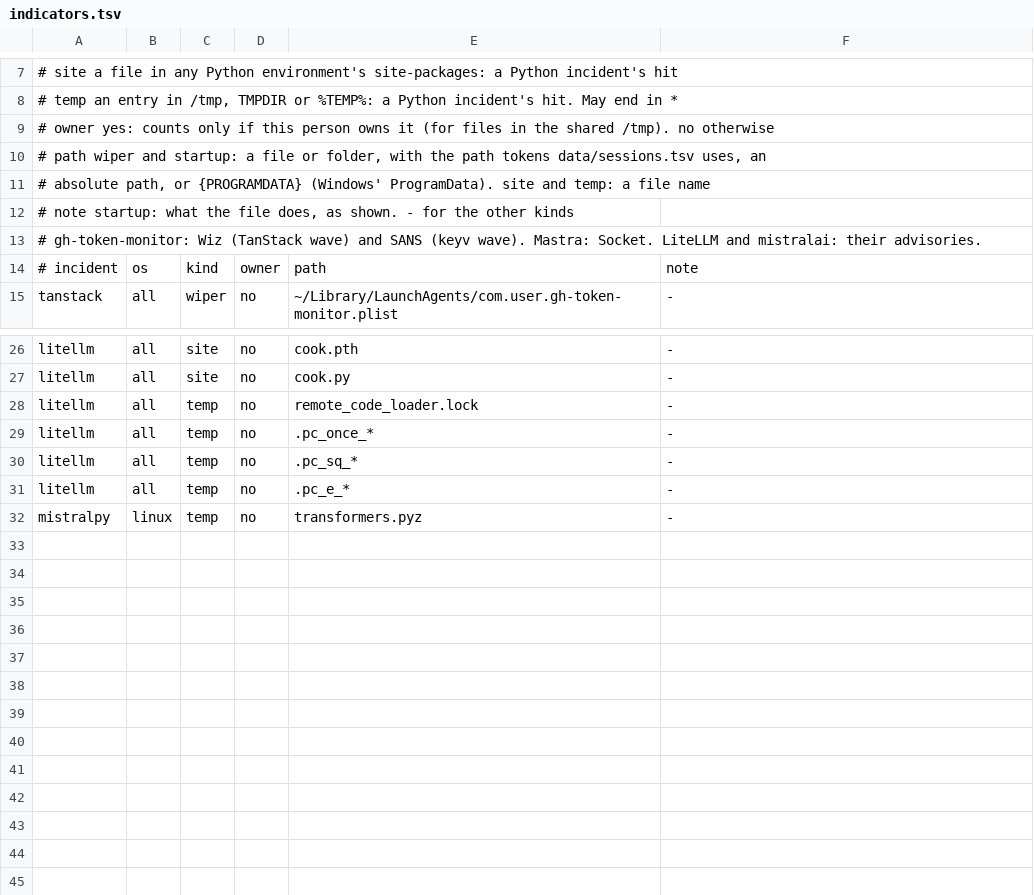
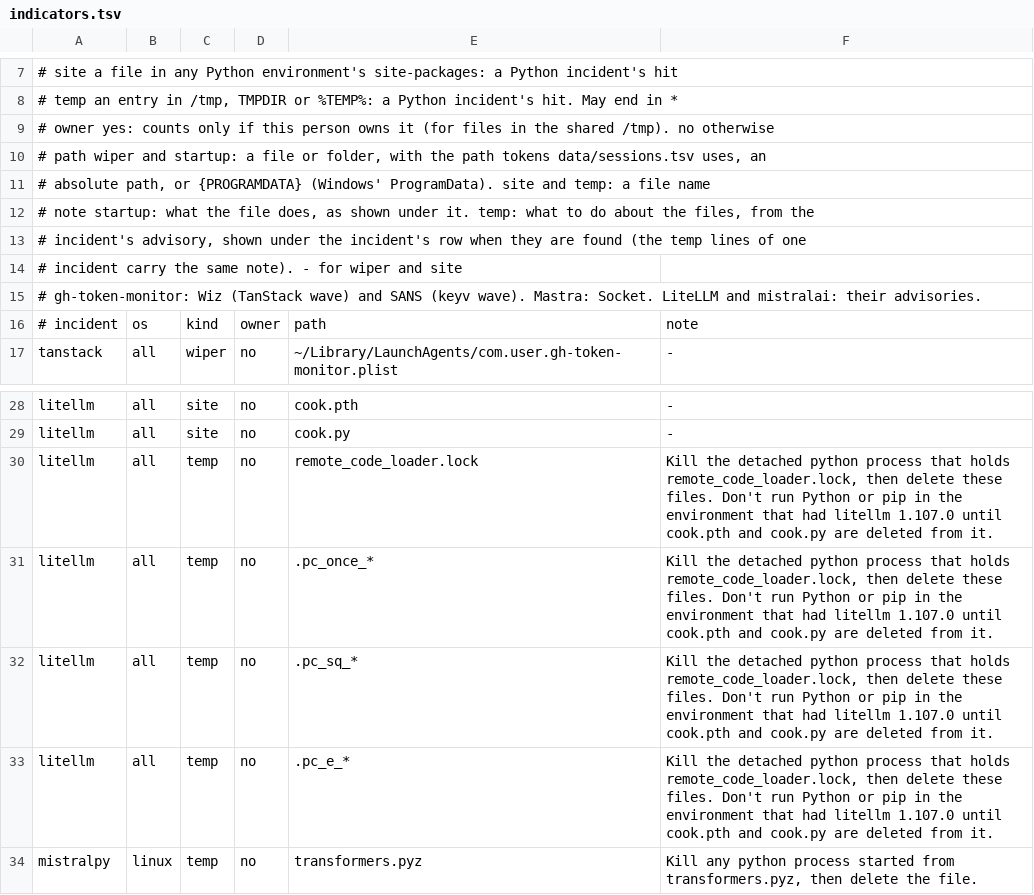
Before and after one commit to aegis-mesh/blindspot, a TSV file: data/indicators.tsv, drawn as a sheet; only a part is shown, gaps mark what is left out.

```diff
--- a/data/indicators.tsv
+++ b/data/indicators.tsv
@@ -11,3 +11,5 @@
 #             absolute path, or {PROGRAMDATA} (Windows' ProgramData). site and temp: a file name
-#   note      startup: what the file does, as shown. - for the other kinds
+#   note      startup: what the file does, as shown under it. temp: what to do about the files, from the
+#             incident's advisory, shown under the incident's row when they are found (the temp lines of one
+#             incident carry the same note). - for wiper and site
 # gh-token-monitor: Wiz (TanStack wave) and SANS (keyv wave). Mastra: Socket. LiteLLM and mistralai: their advisories.
@@ -27,6 +29,6 @@ litellm	all	site	no	cook.pth	-
 litellm	all	site	no	cook.py	-
-litellm	all	temp	no	remote_code_loader.lock	-
-litellm	all	temp	no	.pc_once_*	-
-litellm	all	temp	no	.pc_sq_*	-
-litellm	all	temp	no	.pc_e_*	-
-mistralpy	linux	temp	no	transformers.pyz	-
+litellm	all	temp	no	remote_code_loader.lock	Kill the detached python process that holds remote_code_loader.lock, then delete these files. Don't run Python or pip in the environment that had litellm 1.107.0 until cook.pth and cook.py are deleted from it.
+litellm	all	temp	no	.pc_once_*	Kill the detached python process that holds remote_code_loader.lock, then delete these files. Don't run Python or pip in the environment that had litellm 1.107.0 until cook.pth and cook.py are deleted from it.
+litellm	all	temp	no	.pc_sq_*	Kill the detached python process that holds remote_code_loader.lock, then delete these files. Don't run Python or pip in the environment that had litellm 1.107.0 until cook.pth and cook.py are deleted from it.
+litellm	all	temp	no	.pc_e_*	Kill the detached python process that holds remote_code_loader.lock, then delete these files. Don't run Python or pip in the environment that had litellm 1.107.0 until cook.pth and cook.py are deleted from it.
+mistralpy	linux	temp	no	transformers.pyz	Kill any python process started from transformers.pyz, then delete the file.
```
Also changed, not shown: 7 other files.
